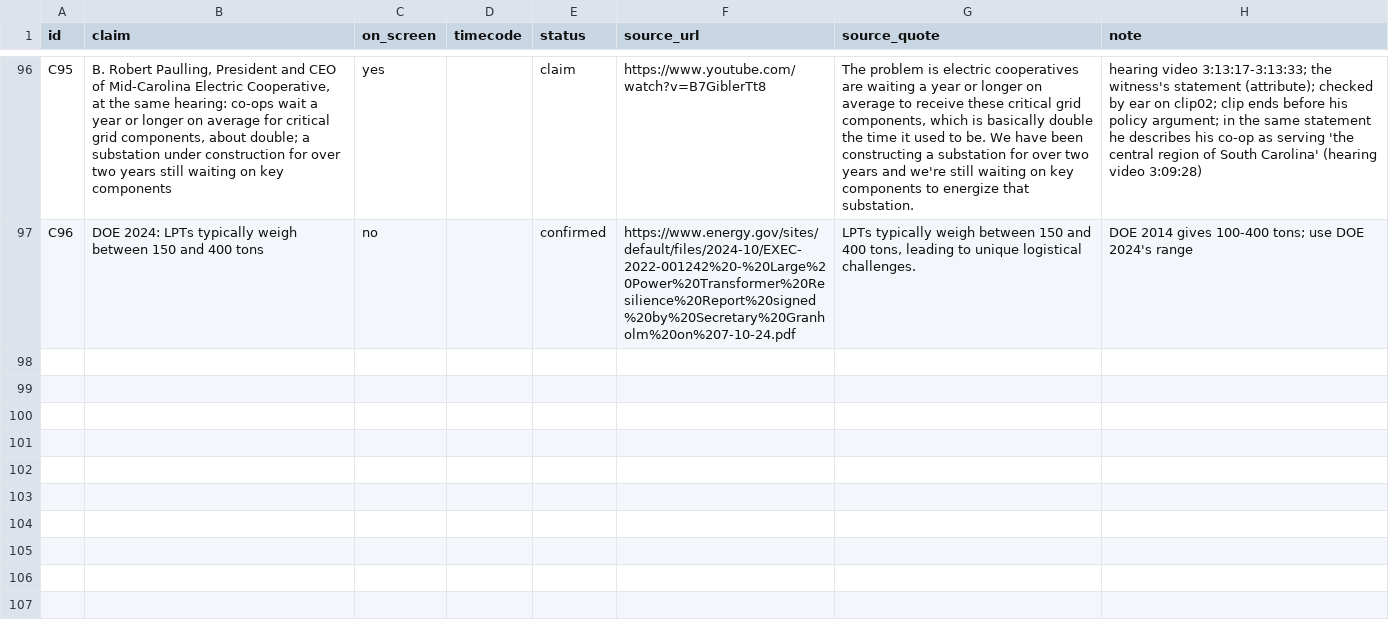
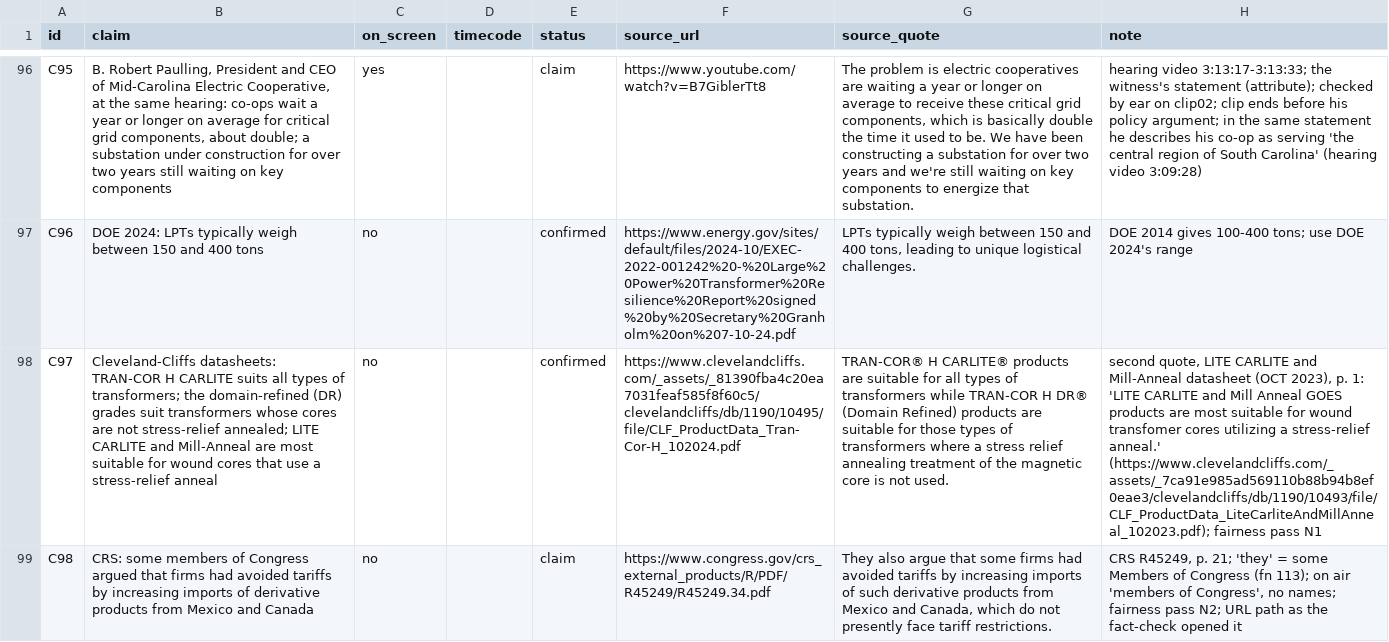
Before and after one commit to mkmk749278/Margin-of-Error, a CSV file: films/lpt-goes-steel/claims.csv, drawn as a sheet; only a part is shown, gaps mark what is left out; the diff covers the shown part only; the diff names each change by its address in the sheet, - before the commit and + after, or states it on an @@ line.

```diff
--- a/films/lpt-goes-steel/claims.csv
+++ b/films/lpt-goes-steel/claims.csv
+row 98: C97 | Cleveland-Cliffs datasheets: TRAN-COR H CARLITE suits all types of transformers; the domain-refined (DR) grades suit transformers whose cores are not stress-relief annealed; LITE CARLITE and Mill-Anneal are most suitable for wound cores that use a stress-relief anneal | no |  | confirmed | https://www.clevelandcliffs.com/_assets/_81390fba4c20ea7031feaf585f8f60c5/clevelandcliffs/db/1190/10495/file/CLF_ProductData_Tran-Cor-H_102024.pdf | TRAN-COR® H CARLITE® products are suitable for all types of transformers while TRAN-COR H DR® (Domain Refined) products are suitable for those types of transformers where a stress relief annealing treatment of the magnetic core is not used. | second quote, LITE CARLITE and Mill-Anneal datasheet (OCT 2023), p. 1: 'LITE CARLITE and Mill Anneal GOES products are most suitable for wound transfomer cores utilizing a stress-relief anneal.' (https://www.clevelandcliffs.com/_assets/_7ca91e985ad569110b88b94b8ef0eae3/clevelandcliffs/db/1190/10493/file/CLF_ProductData_LiteCarliteAndMillAnneal_102023.pdf); fairness pass N1
+row 99: C98 | CRS: some members of Congress argued that firms had avoided tariffs by increasing imports of derivative products from Mexico and Canada | no |  | claim | https://www.congress.gov/crs_external_products/R/PDF/R45249/R45249.34.pdf | They also argue that some firms had avoided tariffs by increasing imports of such derivative products from Mexico and Canada, which do not presently face tariff restrictions. | CRS R45249, p. 21; 'they' = some Members of Congress (fn 113); on air 'members of Congress', no names; fairness pass N2; URL path as the fact-check opened it
```
Also changed, not shown: 1 added row and 6 edited cells elsewhere in this file, 7 other files.
